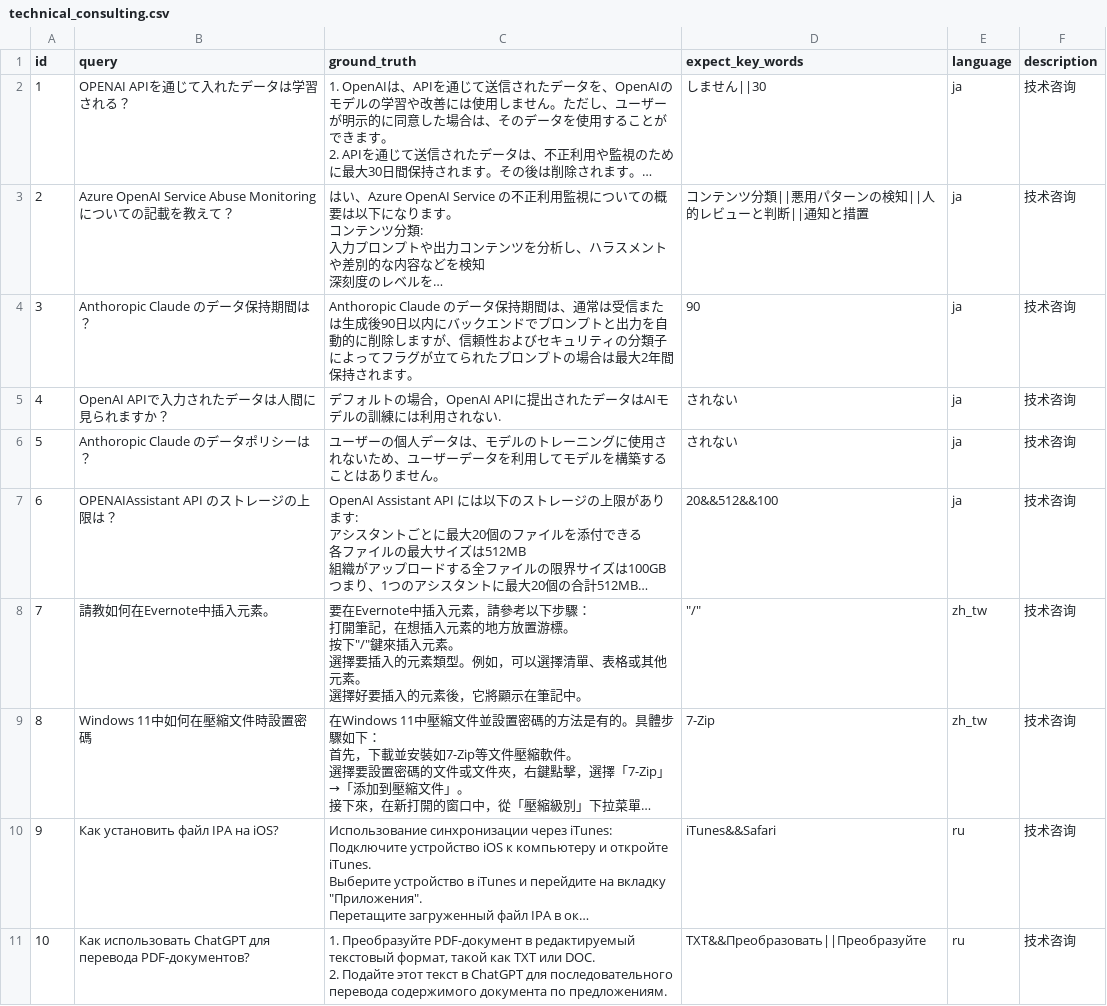
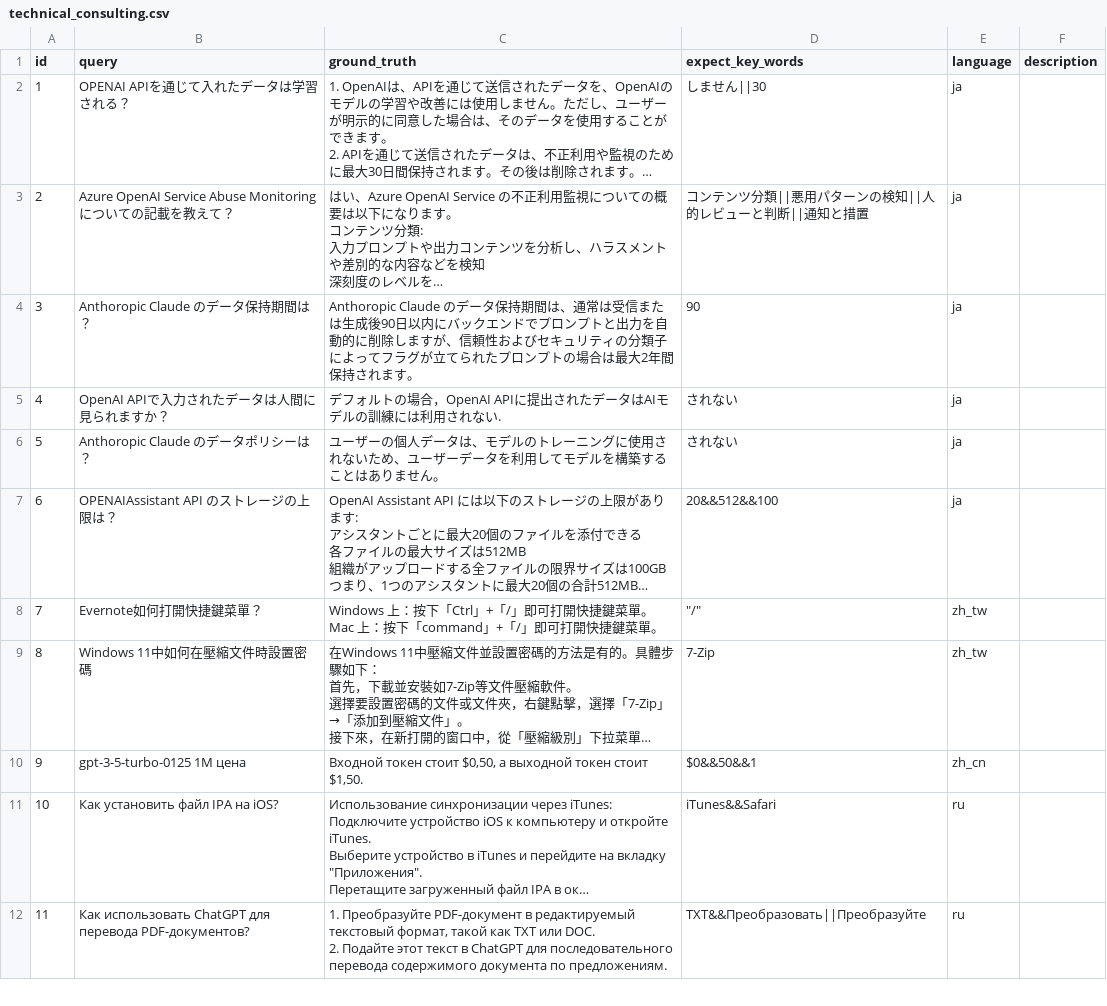
Before and after one commit to sparticleinc/ASEED, a CSV file: datasets/technical_consulting.csv, drawn as a sheet; only a part is shown; long unchanged cells end in …; removed rows and columns are numbered as before the commit, all else as after; ↵ is a line break in a cell; the diff covers the shown part only; the diff names each change by its address in the sheet, - before the commit and + after, or states it on an @@ line.

Commit message:
refactor: Update technical_consulting.csv

```diff
--- a/datasets/technical_consulting.csv
+++ b/datasets/technical_consulting.csv
-F2:F7 (description): 技术咨询
+F2:F7 (description): (empty)
-row 8: 7 | 請教如何在Evernote中插入元素。 | 要在Evernote中插入元素，請參考以下步驟： ↵ 打開筆記，在想插入元素的地方放置游標。 ↵ 按下"/"鍵來插入元素。 ↵ 選擇要插入的元素類型。例如，可以選擇清單、表格或其他元素。 ↵ 選擇好要插入的元素後，它將顯示在筆記中。 | "/" | zh_tw | 技术咨询
+row 8: 7 | Evernote如何打開快捷鍵菜單？ | Windows 上：按下「Ctrl」+「/」即可打開快捷鍵菜單。 ↵ Mac 上：按下「command」+「/」即可打開快捷鍵菜單。 | "/" | zh_tw
-F9 (description): 技术咨询
+F9 (description): (empty)
+row 10: 9 | gpt-3-5-turbo-0125 1M цена | Входной токен стоит $0,50, а выходной токен стоит $1,50. | $0&&50&&1 | zh_cn
@@ column A (id) renumbered between rows 11 and 19 @@
-F11:F12 (description): 技术咨询
+F11:F12 (description): (empty)
```
Also changed, not shown: 2 added rows, 3 removed rows and 7 edited cells elsewhere in this file.
